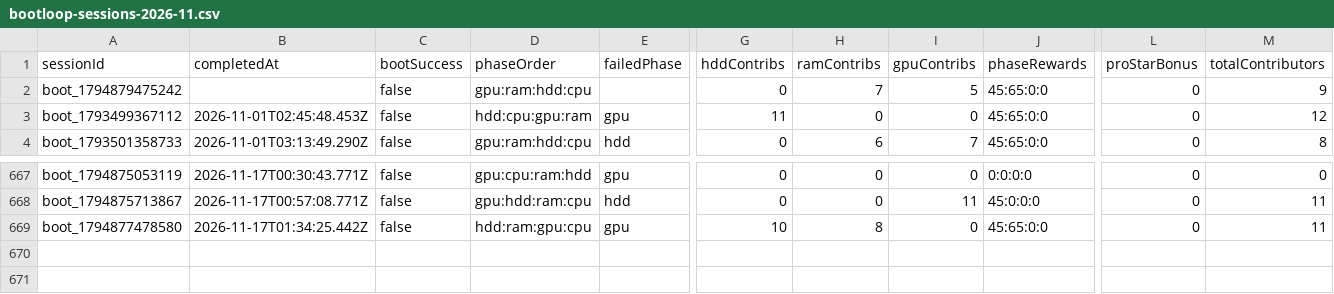
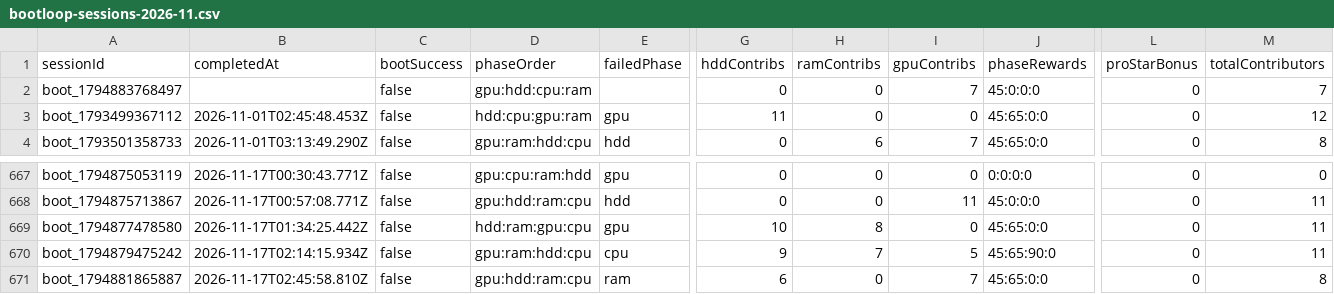
Before and after one commit to zosky/zoskyCube-archive, a CSV file: data/bootloop-sessions-2026-11.csv, drawn as a sheet; only a part is shown, gaps mark what is left out; rows hold the shown columns only; the diff names each change by its address in the sheet, - before the commit and + after, or states it on an @@ line.

```diff
--- a/data/bootloop-sessions-2026-11.csv
+++ b/data/bootloop-sessions-2026-11.csv
-A2 (sessionId): boot_1794879475242
+A2 (sessionId): boot_1794883768497
-D2 (phaseOrder): gpu:ram:hdd:cpu
+D2 (phaseOrder): gpu:hdd:cpu:ram
-H2 (ramContribs): 7
+H2 (ramContribs): 0
-I2 (gpuContribs): 5
+I2 (gpuContribs): 7
-J2 (phaseRewards): 45:65:0:0
+J2 (phaseRewards): 45:0:0:0
-M2 (totalContributors): 9
+M2 (totalContributors): 7
+row 670: boot_1794879475242 | 2026-11-17T02:14:15.934Z | false | gpu:ram:hdd:cpu | cpu | 9 | 7 | 5 | 45:65:90:0 | 0 | 11
+row 671: boot_1794881865887 | 2026-11-17T02:45:58.810Z | false | gpu:hdd:ram:cpu | ram | 6 | 0 | 7 | 45:65:0:0 | 0 | 8
```
Also changed, not shown: data/bootloop-handouts-2026-11.csv, data/gauntlet-votes-2026-11.csv, 3 other files.
